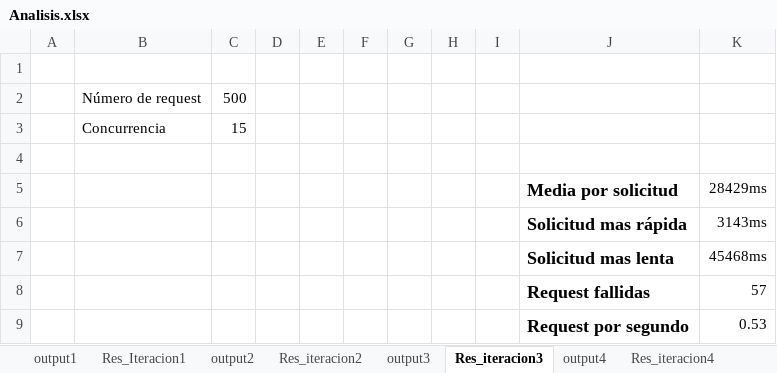
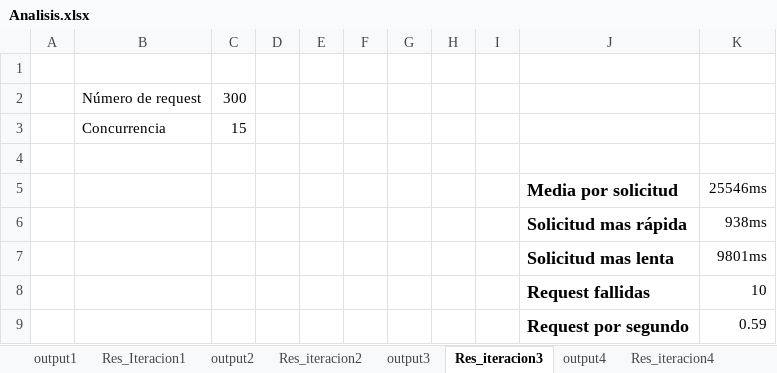
Before and after one commit to J8A9902/DSN-Equipo-ERLJ, an Excel workbook: cloud_report/Escenario 1/Analisis.xlsx, sheet Res_iteracion3, drawn as a sheet; values as stored, in another font and other column widths than the file's, no borders; charts and pictures not drawn; the diff names each change by its address in the sheet, - before the commit and + after, or states it on an @@ line.

```diff
--- a/cloud_report/Escenario 1/Analisis.xlsx (sheet Res_iteracion3)
+++ b/cloud_report/Escenario 1/Analisis.xlsx (sheet Res_iteracion3)
-C2: 500
+C2: 300
-K5: 28429ms
+K5: 25546ms
-K6: 3143ms
+K6: 938ms
-K7: 45468ms
+K7: 9801ms
-K8: 57
+K8: 10
-K9: 0.53
+K9: 0.59
```
Also changed, not shown: sheet output1, sheet output3, sheet output2, sheet output4, sheet general, sheet Res_iteracion4, 3 more sheets, other sheet tabs, charts or pictures.
